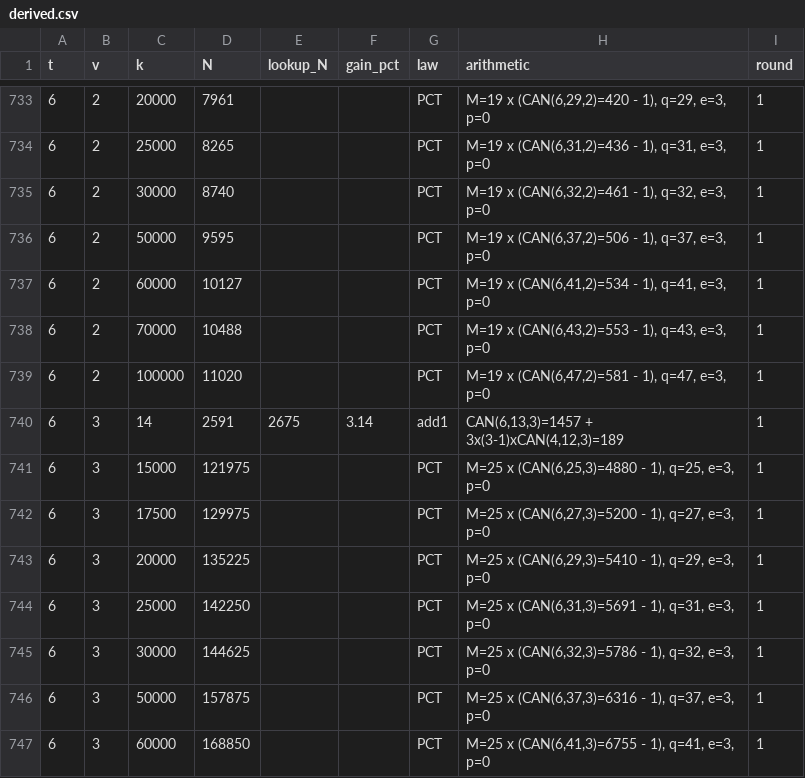
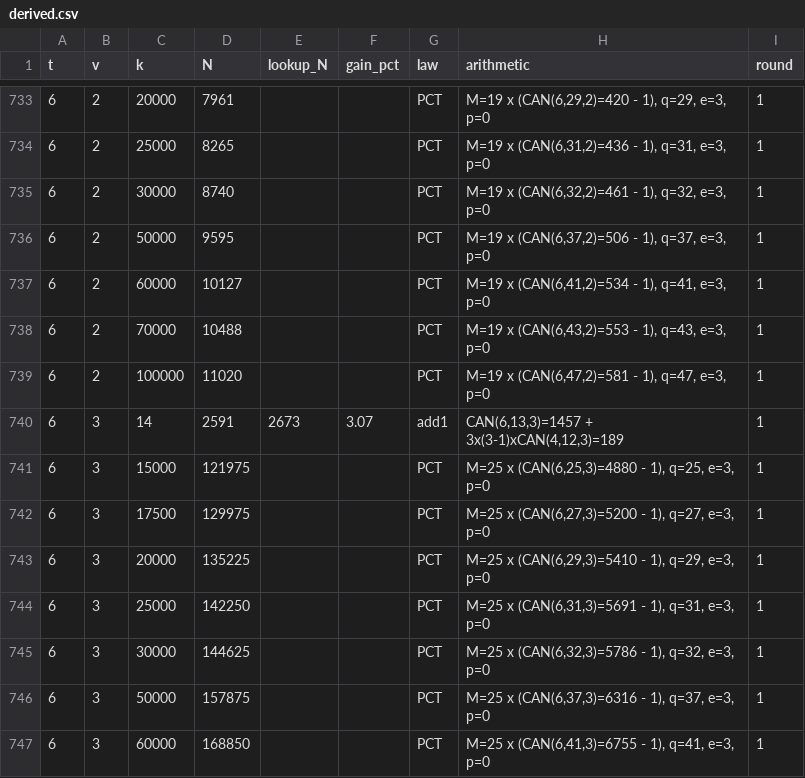
Before and after one commit to Justus42/ca-tools, a CSV file: table/derived.csv, drawn as a sheet; only a part is shown, gaps mark what is left out.

```diff
--- a/table/derived.csv
+++ b/table/derived.csv
@@ -739,3 +739,3 @@ t,v,k,N,lookup_N,gain_pct,law,arithmetic,round
 6,2,100000,11020,,,PCT,"M=19 x (CAN(6,47,2)=581 - 1), q=47, e=3, p=0",1
-6,3,14,2591,2675,3.14,add1,"CAN(6,13,3)=1457 + 3x(3-1)xCAN(4,12,3)=189",1
+6,3,14,2591,2673,3.07,add1,"CAN(6,13,3)=1457 + 3x(3-1)xCAN(4,12,3)=189",1
 6,3,15000,121975,,,PCT,"M=25 x (CAN(6,25,3)=4880 - 1), q=25, e=3, p=0",1
```
Also changed, not shown: table/MANIFEST.csv, table/priority.csv, 14 other files.
